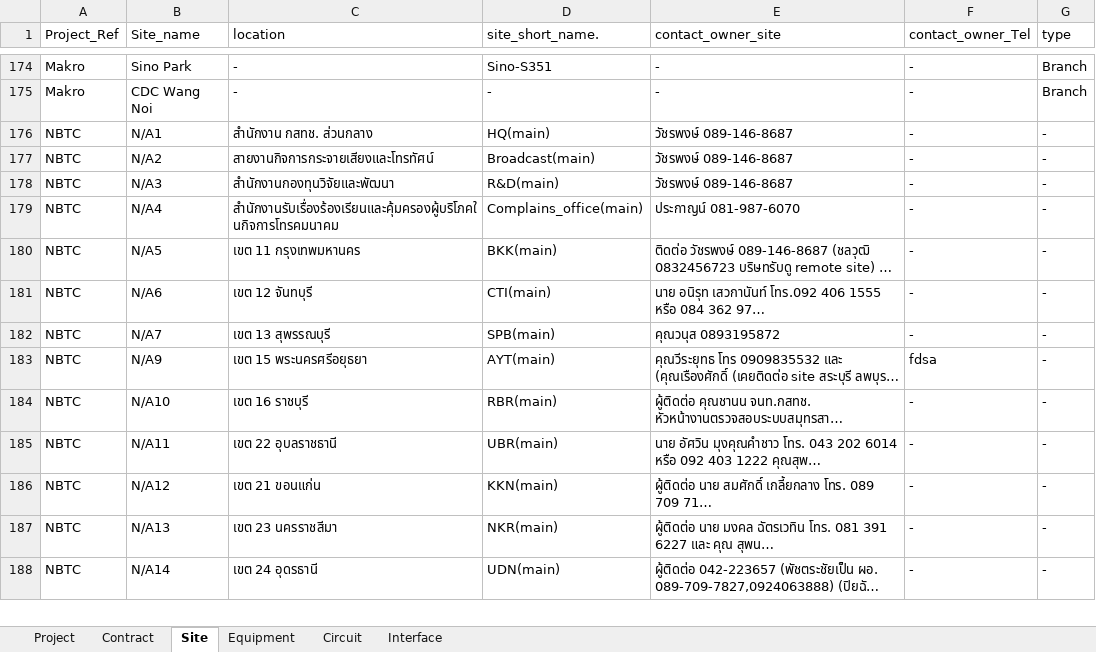
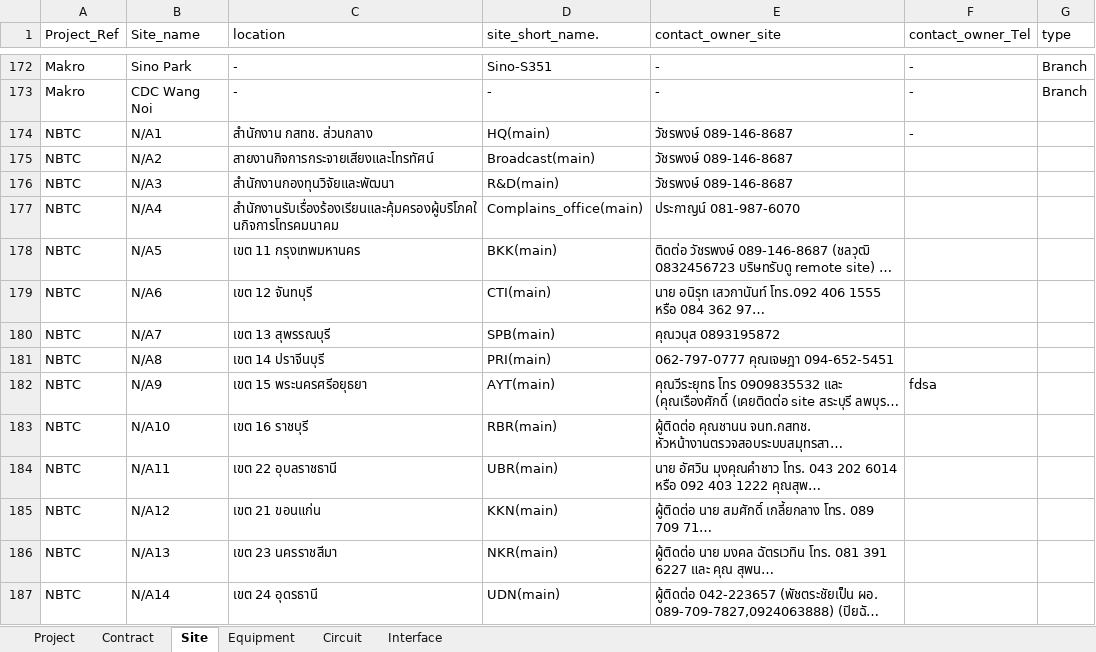
Before and after one commit to NatSuraden/noc_noc_project, an Excel workbook: noc_project/upload/data_up_load.xlsx, sheet Site, drawn as a sheet; only a part is shown, gaps mark what is left out; long unchanged cells end in …; values as stored, in another font and other column widths than the file's, no cell formats; addresses are those after the commit; the diff covers the shown part only; the diff names each change by its address in the sheet, - before the commit and + after, or states it on an @@ line.

```diff
--- a/noc_project/upload/data_up_load.xlsx (sheet Site)
+++ b/noc_project/upload/data_up_load.xlsx (sheet Site)
-G174:G180 (type): -
+G174:G180 (type): (empty)
-F175:F180 (contact_owner_Tel): -
+F175:F180 (contact_owner_Tel): (empty)
+row 181: NBTC | N/A8 | เขต 14 ปราจีนบุรี | PRI(main) | 062-797-0777 คุณเจษฎา 094-652-5451
-G182:G187 (type): -
+G182:G187 (type): (empty)
-F183:F187 (contact_owner_Tel): -
+F183:F187 (contact_owner_Tel): (empty)
```
Also changed, not shown: 13 added rows, 14 removed rows, 3 moved rows and 268 edited cells elsewhere in this sheet, sheet Equipment, sheet Circuit, sheet Project, sheet Contract, sheet Interface, cell formats, 3 other files.
